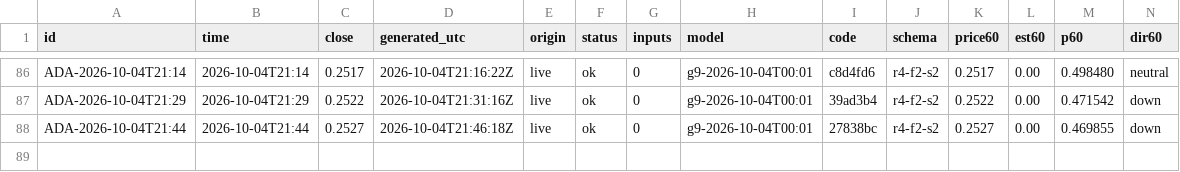
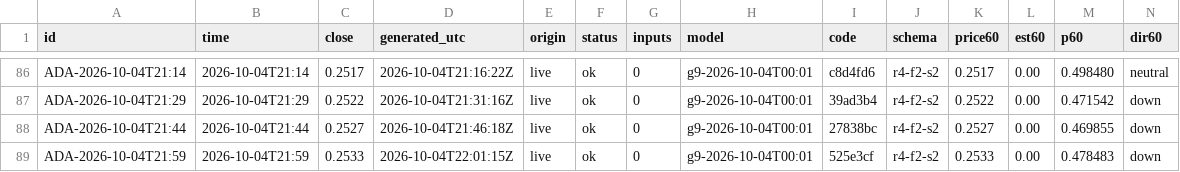
Before and after one commit to omidabduli/cardano-self-improving-prediction, a CSV file: data/predictions/2026-10-04.csv, drawn as a sheet; only a part is shown, gaps mark what is left out; rows hold the shown columns only; the diff names each change by its address in the sheet, - before the commit and + after, or states it on an @@ line.

```diff
--- a/data/predictions/2026-10-04.csv
+++ b/data/predictions/2026-10-04.csv
+row 89: ADA-2026-10-04T21:59 | 2026-10-04T21:59 | 0.2533 | 2026-10-04T22:01:15Z | live | ok | 0 | g9-2026-10-04T00:01 | 525e3cf | r4-f2-s2 | 0.2533 | 0.00 | 0.478483 | down
```
Also changed, not shown: 3 other files.
